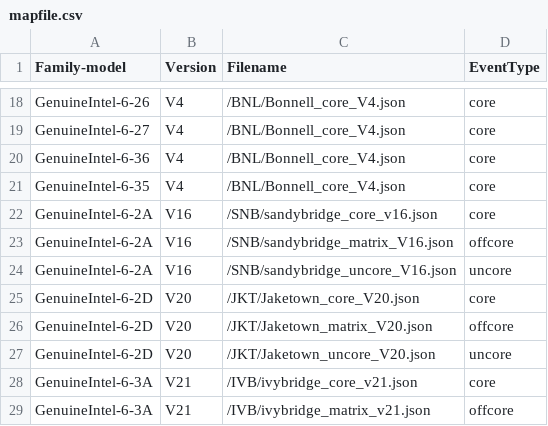
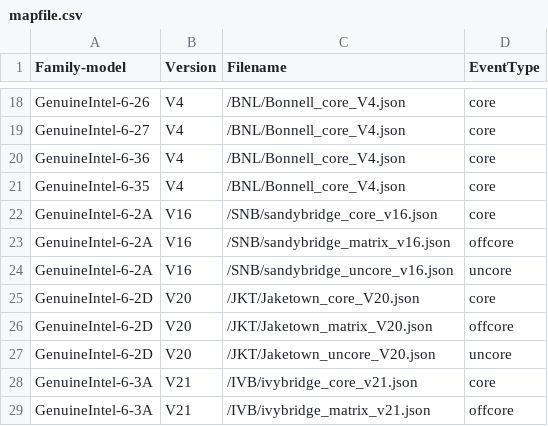
Before and after one commit to be3short/PMUFix, a CSV file: mapfile.csv, drawn as a sheet; only a part is shown, gaps mark what is left out.

Commit message:
more lower case v corrections

```diff
--- a/mapfile.csv
+++ b/mapfile.csv
@@ -22,4 +22,4 @@ GenuineIntel-6-35,V4,/BNL/Bonnell_core_V4.json,core
 GenuineIntel-6-2A,V16,/SNB/sandybridge_core_v16.json,core
-GenuineIntel-6-2A,V16,/SNB/sandybridge_matrix_V16.json,offcore
-GenuineIntel-6-2A,V16,/SNB/sandybridge_uncore_V16.json,uncore
+GenuineIntel-6-2A,V16,/SNB/sandybridge_matrix_v16.json,offcore
+GenuineIntel-6-2A,V16,/SNB/sandybridge_uncore_v16.json,uncore
 GenuineIntel-6-2D,V20,/JKT/Jaketown_core_V20.json,core
```
